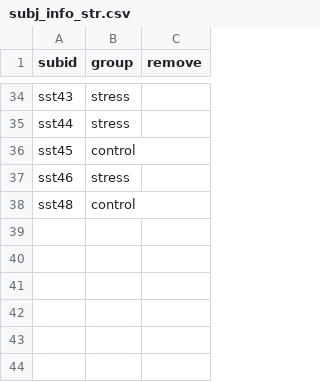
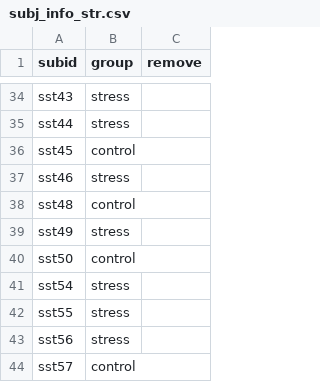
Before and after one commit to thackerybrown/SST, a CSV file: data/subj_info_str.csv, drawn as a sheet; only a part is shown, gaps mark what is left out; the diff names each change by its address in the sheet, - before the commit and + after, or states it on an @@ line.

Commit message:
add latest sub info, analysis of in-scan ratings

```diff
--- a/data/subj_info_str.csv
+++ b/data/subj_info_str.csv
+row 39: sst49 | stress
+row 40: sst50 | control
+row 41: sst54 | stress
+row 42: sst55 | stress
+row 43: sst56 | stress
+row 44: sst57 | control
```
Also changed, not shown: data/subj_info.csv, 1 other file.
